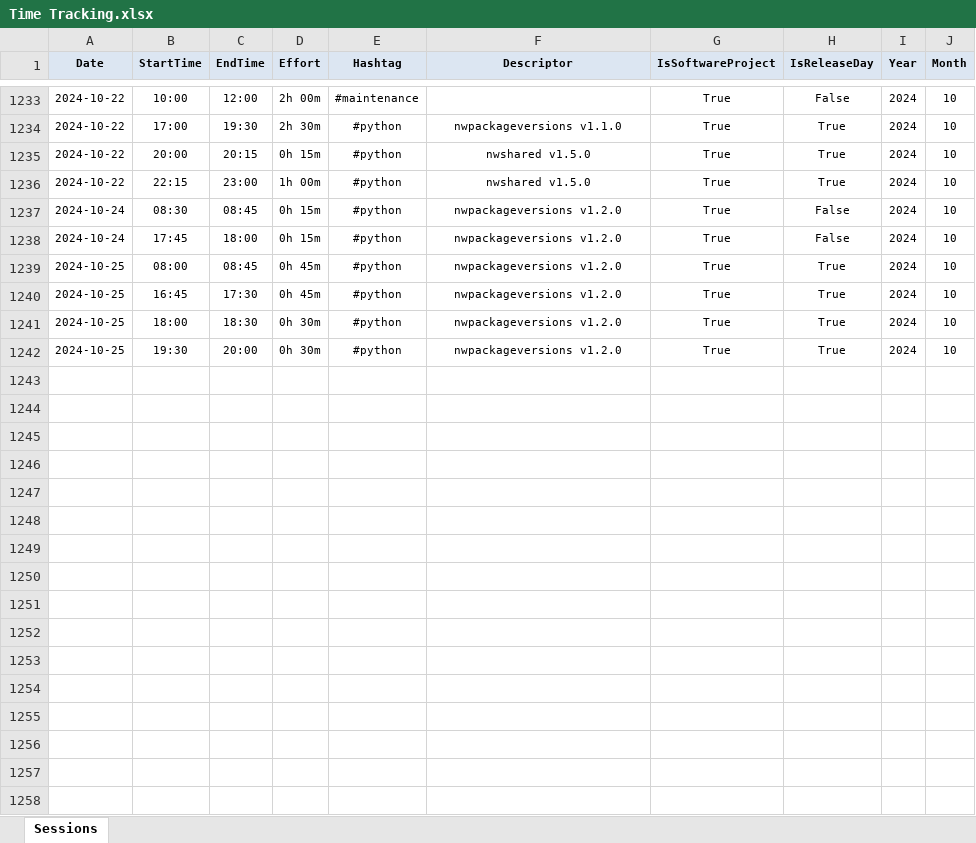
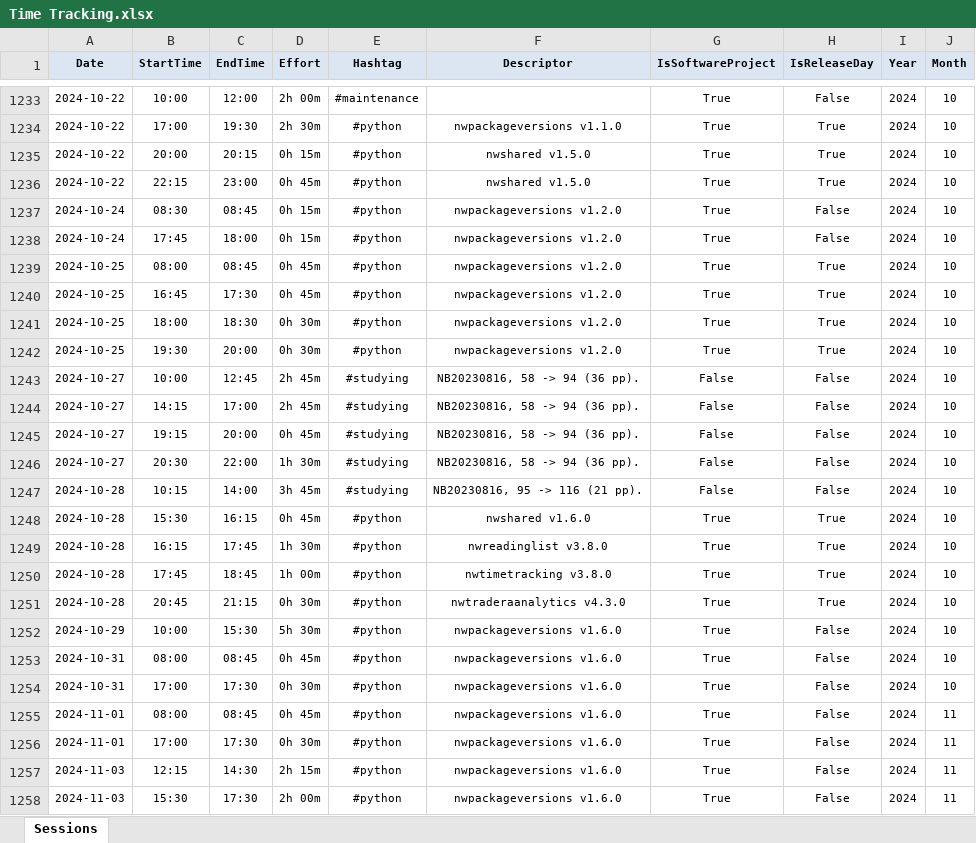
Before and after one commit to numbworks/nwtimetracking, an Excel workbook: data/Time Tracking.xlsx, sheet Sessions, drawn as a sheet; only a part is shown, gaps mark what is left out; values as stored, in another font and other column widths than the file's, no borders; the diff names each change by its address in the sheet, - before the commit and + after, or states it on an @@ line.

Commit message:
#37 Time Tracking.xlsx: updated up to 2024-11-03.

```diff
--- a/data/Time Tracking.xlsx (sheet Sessions)
+++ b/data/Time Tracking.xlsx (sheet Sessions)
-D1236 (Effort): 1h 00m
+D1236 (Effort): 0h 45m
+row 1243: 2024-10-27 | 10:00 | 12:45 | 2h 45m | #studying | NB20230816, 58 -> 94 (36 pp). | False | False | 2024 | 10
+row 1244: 2024-10-27 | 14:15 | 17:00 | 2h 45m | #studying | NB20230816, 58 -> 94 (36 pp). | False | False | 2024 | 10
+row 1245: 2024-10-27 | 19:15 | 20:00 | 0h 45m | #studying | NB20230816, 58 -> 94 (36 pp). | False | False | 2024 | 10
+row 1246: 2024-10-27 | 20:30 | 22:00 | 1h 30m | #studying | NB20230816, 58 -> 94 (36 pp). | False | False | 2024 | 10
+row 1247: 2024-10-28 | 10:15 | 14:00 | 3h 45m | #studying | NB20230816, 95 -> 116 (21 pp). | False | False | 2024 | 10
+row 1248: 2024-10-28 | 15:30 | 16:15 | 0h 45m | #python | nwshared v1.6.0 | True | True | 2024 | 10
+row 1249: 2024-10-28 | 16:15 | 17:45 | 1h 30m | #python | nwreadinglist v3.8.0 | True | True | 2024 | 10
+row 1250: 2024-10-28 | 17:45 | 18:45 | 1h 00m | #python | nwtimetracking v3.8.0 | True | True | 2024 | 10
+row 1251: 2024-10-28 | 20:45 | 21:15 | 0h 30m | #python | nwtraderaanalytics v4.3.0 | True | True | 2024 | 10
+row 1252: 2024-10-29 | 10:00 | 15:30 | 5h 30m | #python | nwpackageversions v1.6.0 | True | False | 2024 | 10
+row 1253: 2024-10-31 | 08:00 | 08:45 | 0h 45m | #python | nwpackageversions v1.6.0 | True | False | 2024 | 10
+row 1254: 2024-10-31 | 17:00 | 17:30 | 0h 30m | #python | nwpackageversions v1.6.0 | True | False | 2024 | 10
+row 1255: 2024-11-01 | 08:00 | 08:45 | 0h 45m | #python | nwpackageversions v1.6.0 | True | False | 2024 | 11
+row 1256: 2024-11-01 | 17:00 | 17:30 | 0h 30m | #python | nwpackageversions v1.6.0 | True | False | 2024 | 11
+row 1257: 2024-11-03 | 12:15 | 14:30 | 2h 15m | #python | nwpackageversions v1.6.0 | True | False | 2024 | 11
+row 1258: 2024-11-03 | 15:30 | 17:30 | 2h 00m | #python | nwpackageversions v1.6.0 | True | False | 2024 | 11
```
Also changed, not shown: 1 other file.
